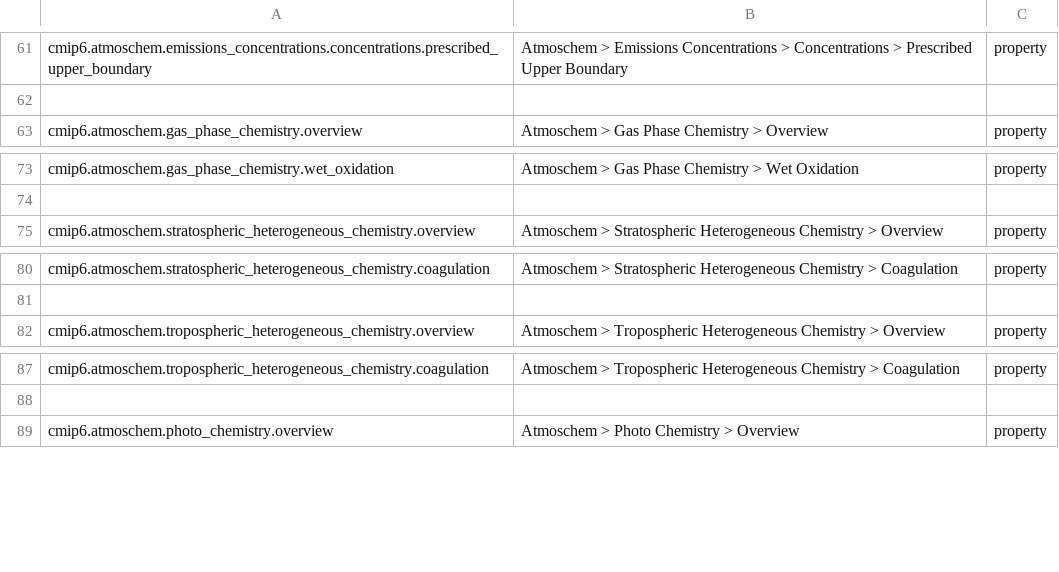
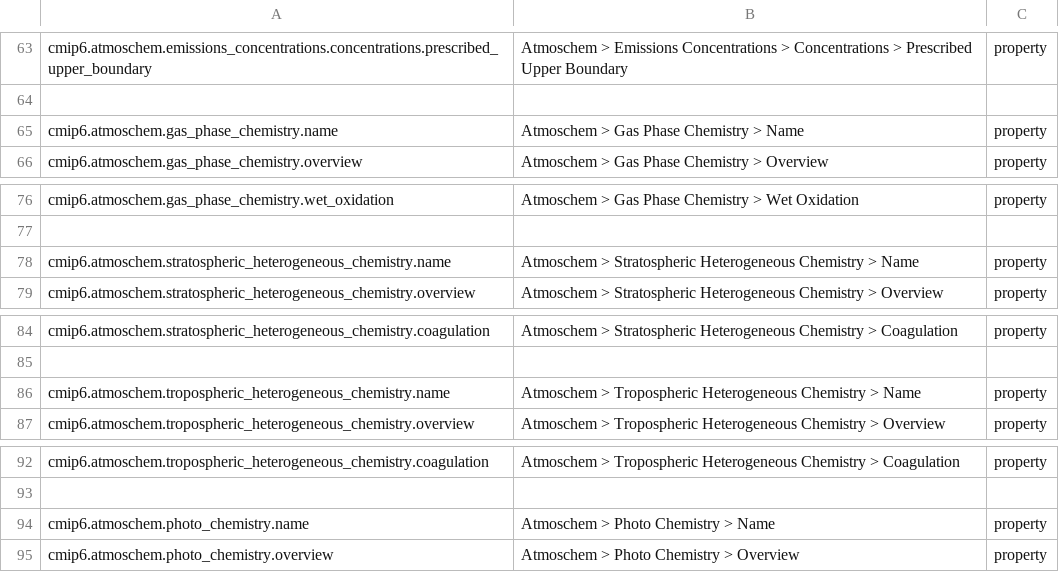
Before and after one commit to ES-DOC/cmip6-specializations-atmoschem, a CSV file: _atmoschem-ids-level-3.csv, drawn as a sheet; only a part is shown, gaps mark what is left out; the diff covers the shown part only.

```diff
--- a/_atmoschem-ids-level-3.csv
+++ b/_atmoschem-ids-level-3.csv
@@ -62,2 +64,3 @@ cmip6.atmoschem.emissions_concentrations.concentrations.prescribed_upper_boundar
 , ,
+cmip6.atmoschem.gas_phase_chemistry.name, Atmoschem > Gas Phase Chemistry > Name, property
 cmip6.atmoschem.gas_phase_chemistry.overview, Atmoschem > Gas Phase Chemistry > Overview, property
@@ -74,2 +77,3 @@ cmip6.atmoschem.gas_phase_chemistry.wet_oxidation, Atmoschem > Gas Phase Chemist
 , ,
+cmip6.atmoschem.stratospheric_heterogeneous_chemistry.name, Atmoschem > Stratospheric Heterogeneous Chemistry > Name, property
 cmip6.atmoschem.stratospheric_heterogeneous_chemistry.overview, Atmoschem > Stratospheric Heterogeneous Chemistry > Overview, property
@@ -81,2 +85,3 @@ cmip6.atmoschem.stratospheric_heterogeneous_chemistry.coagulation, Atmoschem > S
 , ,
+cmip6.atmoschem.tropospheric_heterogeneous_chemistry.name, Atmoschem > Tropospheric Heterogeneous Chemistry > Name, property
 cmip6.atmoschem.tropospheric_heterogeneous_chemistry.overview, Atmoschem > Tropospheric Heterogeneous Chemistry > Overview, property
@@ -88,2 +93,3 @@ cmip6.atmoschem.tropospheric_heterogeneous_chemistry.coagulation, Atmoschem > Tr
 , ,
+cmip6.atmoschem.photo_chemistry.name, Atmoschem > Photo Chemistry > Name, property
 cmip6.atmoschem.photo_chemistry.overview, Atmoschem > Photo Chemistry > Overview, property
```
Also changed, not shown: 4 added rows, 2 removed rows, 5 moved rows and 6 edited cells elsewhere in this file, _atmoschem-ids-level-1.csv, _atmoschem-ids-level-2.csv, 25 other files.
